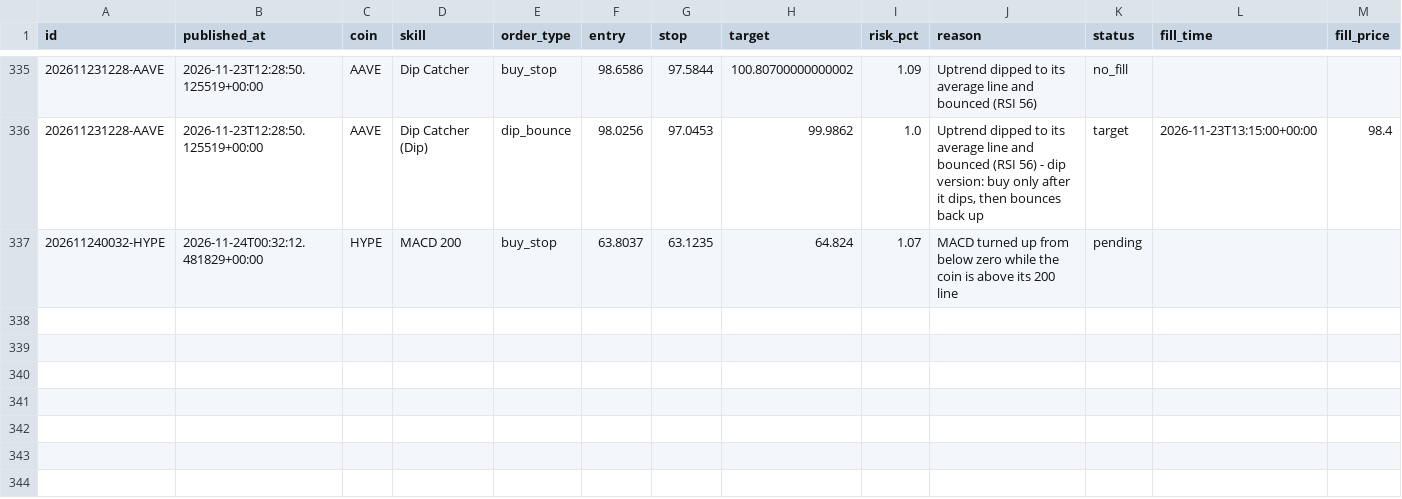
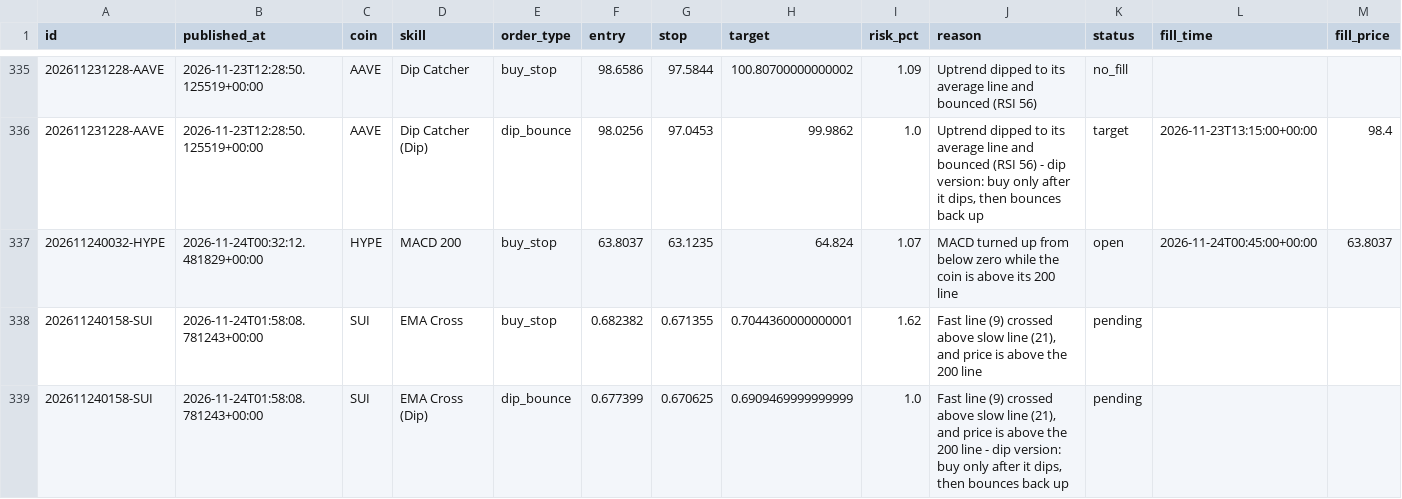
Before and after one commit to tauhid97/Crypto-Boss, a CSV file: data/signals.csv, drawn as a sheet; only a part is shown, gaps mark what is left out; rows hold the shown columns only; the diff names each change by its address in the sheet, - before the commit and + after, or states it on an @@ line.

```diff
--- a/data/signals.csv
+++ b/data/signals.csv
-K337 (status): pending
+K337 (status): open
-L337 (fill_time): (empty)
+L337 (fill_time): 2026-11-24T00:45:00+00:00
-M337 (fill_price): (empty)
+M337 (fill_price): 63.8037
+row 338: 202611240158-SUI | 2026-11-24T01:58:08.781243+00:00 | SUI | EMA Cross | buy_stop | 0.682382 | 0.671355 | 0.7044360000000001 | 1.62 | Fast line (9) crossed above slow line (21), and price is above the 200 line | pending
+row 339: 202611240158-SUI | 2026-11-24T01:58:08.781243+00:00 | SUI | EMA Cross (Dip) | dip_bounce | 0.677399 | 0.670625 | 0.6909469999999999 | 1.0 | Fast line (9) crossed above slow line (21), and price is above the 200 line - dip version: buy only after it dips, then bounces back up | pending
```
Also changed, not shown: 1 other file.
